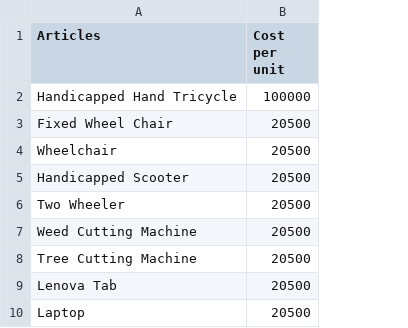
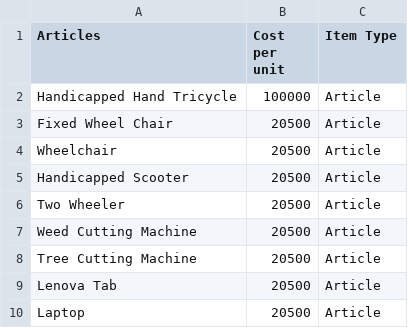
Before and after one commit to ash-sha/MNP25, a CSV file: articles.csv, drawn as a sheet; only a part is shown; the diff names each change by its address in the sheet, - before the commit and + after, or states it on an @@ line.

```diff
--- a/articles.csv
+++ b/articles.csv
+column C (Item Type), rows 2-10: all Article
```
Also changed, not shown: 4 other files.
